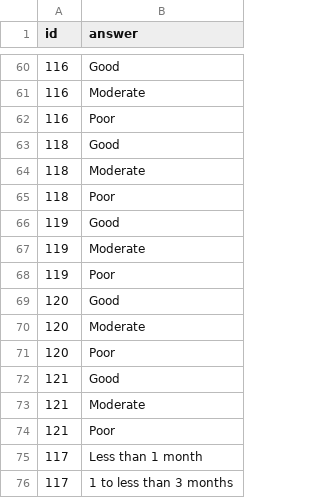
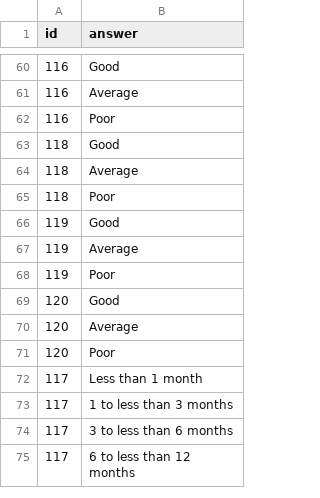
Before and after one commit to Ann-Katrinneeb/BI-Analytics-Survey-22, a CSV file: dist/sorting1.csv, drawn as a sheet; only a part is shown, gaps mark what is left out; the shorter side is filled out with more unchanged rows; the diff covers the shown part only.

```diff
--- a/dist/sorting1.csv
+++ b/dist/sorting1.csv
@@ -60,16 +60,13 @@
 116,Good
-116,Moderate
+116,Average
 116,Poor
 118,Good
-118,Moderate
+118,Average
 118,Poor
 119,Good
-119,Moderate
+119,Average
 119,Poor
 120,Good
-120,Moderate
+120,Average
 120,Poor
-121,Good
-121,Moderate
-121,Poor
 117,Less than 1 month
```
Also changed, not shown: 6 edited cells elsewhere in this file, dist/codebook1.csv, src/data/all_new.csv, 3 other files.
